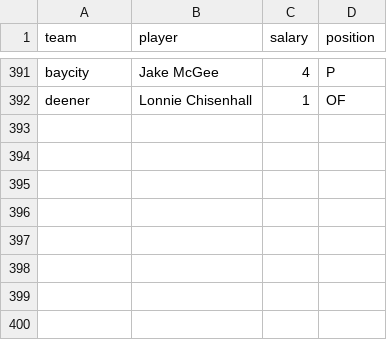
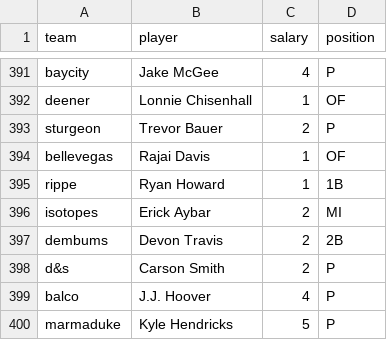
Before and after one commit to seanwllms/fantasy2016, a CSV file: draftpicks.csv, drawn as a sheet; only a part is shown, gaps mark what is left out; the diff names each change by its address in the sheet, - before the commit and + after, or states it on an @@ line.

```diff
--- a/draftpicks.csv
+++ b/draftpicks.csv
+row 393: sturgeon | Trevor Bauer | 2 | P
+row 394: bellevegas | Rajai Davis | 1 | OF
+row 395: rippe | Ryan Howard | 1 | 1B
+row 396: isotopes | Erick Aybar | 2 | MI
+row 397: dembums | Devon Travis | 2 | 2B
+row 398: d&s | Carson Smith | 2 | P
+row 399: balco | J.J. Hoover | 4 | P
+row 400: marmaduke | Kyle Hendricks | 5 | P
```
Also changed, not shown: bestremaining.csv, hitter_projections.csv, 4 other files.
